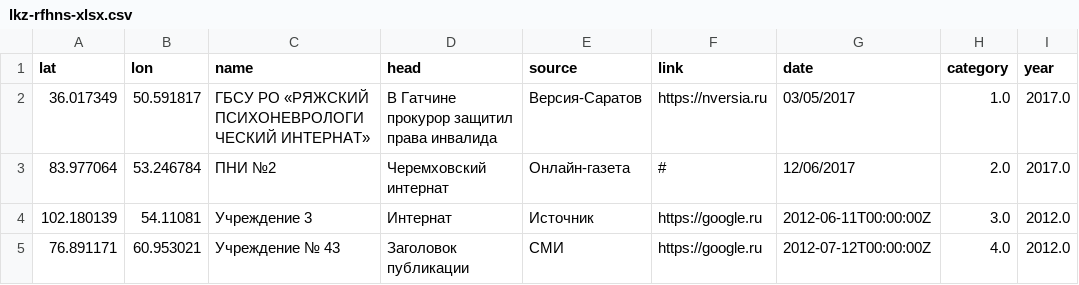
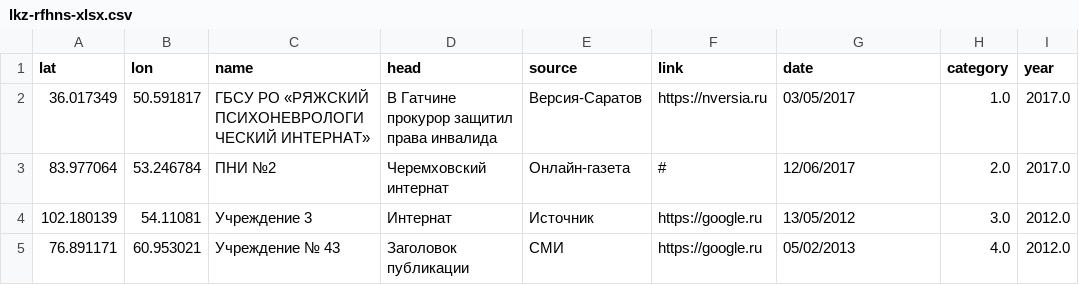
Before and after one commit to AndreiNesterov/data, a CSV file: lkz-rfhns-xlsx.csv, drawn as a sheet.

Commit message:
Update lkz-rfhns-xlsx.csv

```diff
--- a/lkz-rfhns-xlsx.csv
+++ b/lkz-rfhns-xlsx.csv
@@ -3,3 +3,3 @@ lat,lon,name,head,source,link,date,category,year
 83.977064, 53.246784, ПНИ №2, Черемховский интернат, Онлайн-газета, #, 12/06/2017,2.0,2017.0
-102.180139, 54.11081,Учреждение 3,Интернат,Источник,https://google.ru,2012-06-11T00:00:00Z,3.0,2012.0
-76.891171, 60.953021,Учреждение № 43,Заголовок публикации,СМИ,https://google.ru,2012-07-12T00:00:00Z,4.0,2012.0
+102.180139, 54.11081,Учреждение 3,Интернат,Источник,https://google.ru,13/05/2012,3.0,2012.0
+76.891171, 60.953021,Учреждение № 43,Заголовок публикации,СМИ,https://google.ru,05/02/2013,4.0,2012.0
```
